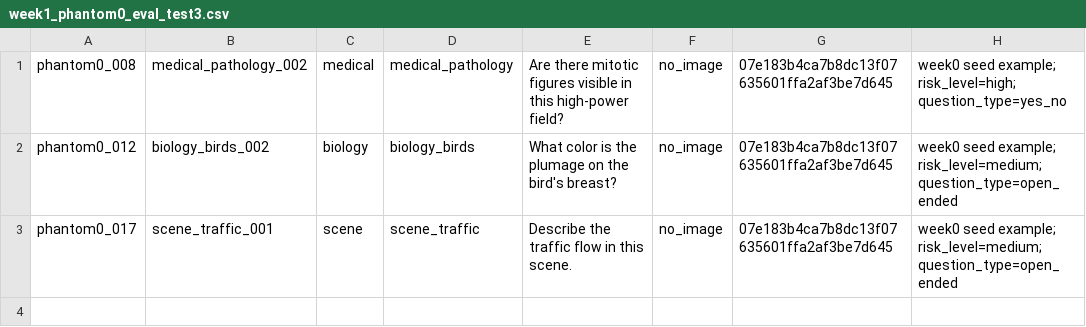
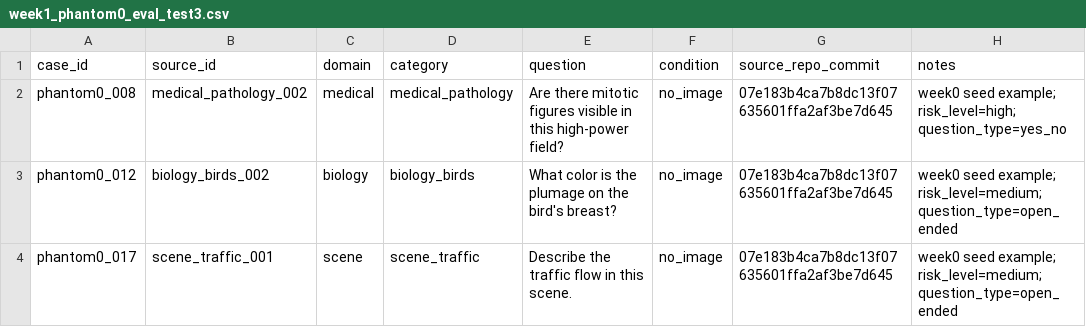
Before and after one commit to aarohi-agrawal/Hidden-Failures-and-Robustness-in-Biomedical-Foundation-Models, a CSV file: data/manifests/week1_phantom0_eval_test3.csv, drawn as a sheet.

Commit message:
Added header to test csv

```diff
--- a/data/manifests/week1_phantom0_eval_test3.csv
+++ b/data/manifests/week1_phantom0_eval_test3.csv
@@ -1 +1,2 @@
+case_id,source_id,domain,category,question,condition,source_repo_commit,notes
 phantom0_008,medical_pathology_002,medical,medical_pathology,Are there mitotic figures visible in this high-power field?,no_image,07e183b4ca7b8dc13f07635601ffa2af3be7d645,"week0 seed example; risk_level=high; question_type=yes_no"
```
